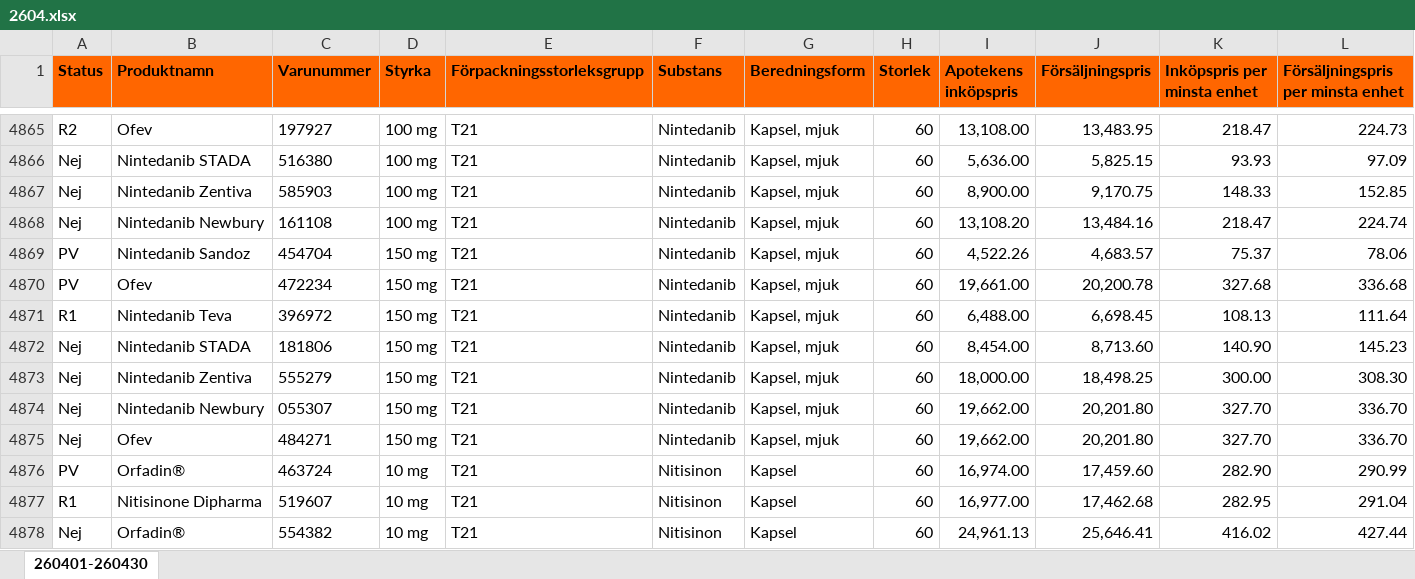
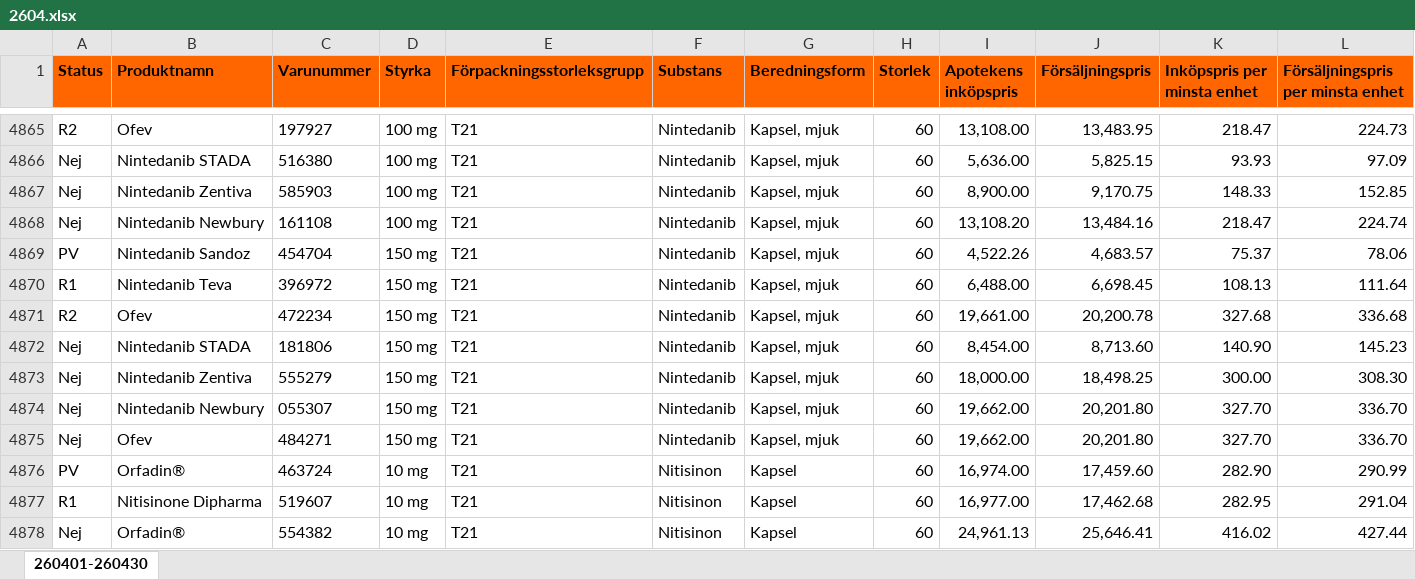
Before and after one commit to pontuscedrell/pillpris, an Excel workbook: data/2604.xlsx, sheet 260401-260430, drawn as a sheet; only a part is shown, gaps mark what is left out; values as stored, in another font and other column widths than the file's, no borders; conditional formats not drawn; removed rows and columns are numbered as before the commit, all else as after; rows hold the shown columns only; the diff names each change by its address in the sheet, - before the commit and + after, or states it on an @@ line.

Commit message:
Automated TLV data update: 2026-04-13T07:09:09Z

```diff
--- a/data/2604.xlsx (sheet 260401-260430)
+++ b/data/2604.xlsx (sheet 260401-260430)
-row 4870: PV | Ofev | 472234 | 150 mg | T21 | Nintedanib | Kapsel, mjuk | 60 | 19,661.00 | 20,200.78 | 327.68 | 336.68
+row 4871: R2 | Ofev | 472234 | 150 mg | T21 | Nintedanib | Kapsel, mjuk | 60 | 19,661.00 | 20,200.78 | 327.68 | 336.68
```
Also changed, not shown: 2 other files.
